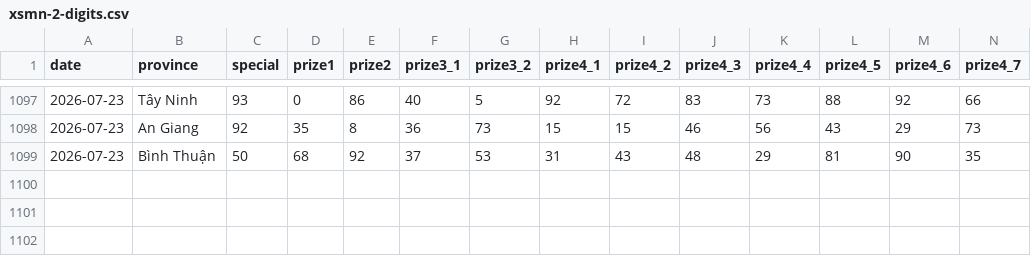
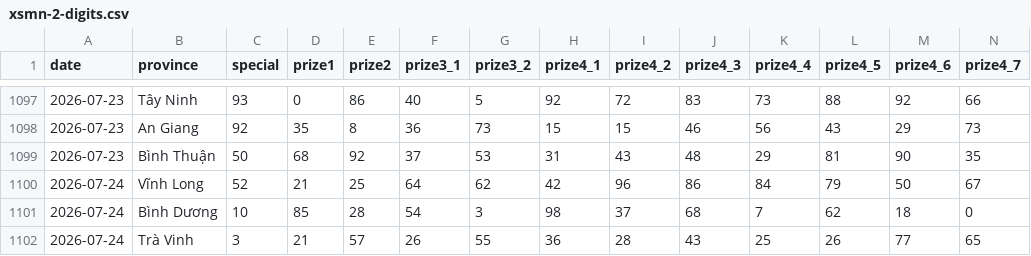
Before and after one commit to aloha123890/vietnam-lottery, a CSV file: data/xsmn-2-digits.csv, drawn as a sheet; only a part is shown, gaps mark what is left out; rows hold the shown columns only; the diff names each change by its address in the sheet, - before the commit and + after, or states it on an @@ line.

```diff
--- a/data/xsmn-2-digits.csv
+++ b/data/xsmn-2-digits.csv
+row 1100: 2026-07-24 | Vĩnh Long | 52 | 21 | 25 | 64 | 62 | 42 | 96 | 86 | 84 | 79 | 50 | 67
+row 1101: 2026-07-24 | Bình Dương | 10 | 85 | 28 | 54 | 3 | 98 | 37 | 68 | 7 | 62 | 18 | 0
+row 1102: 2026-07-24 | Trà Vinh | 3 | 21 | 57 | 26 | 55 | 36 | 28 | 43 | 25 | 26 | 77 | 65
```
Also changed, not shown: data/xsmn-sparse.csv, data/xsmn.csv, 8 other files.
